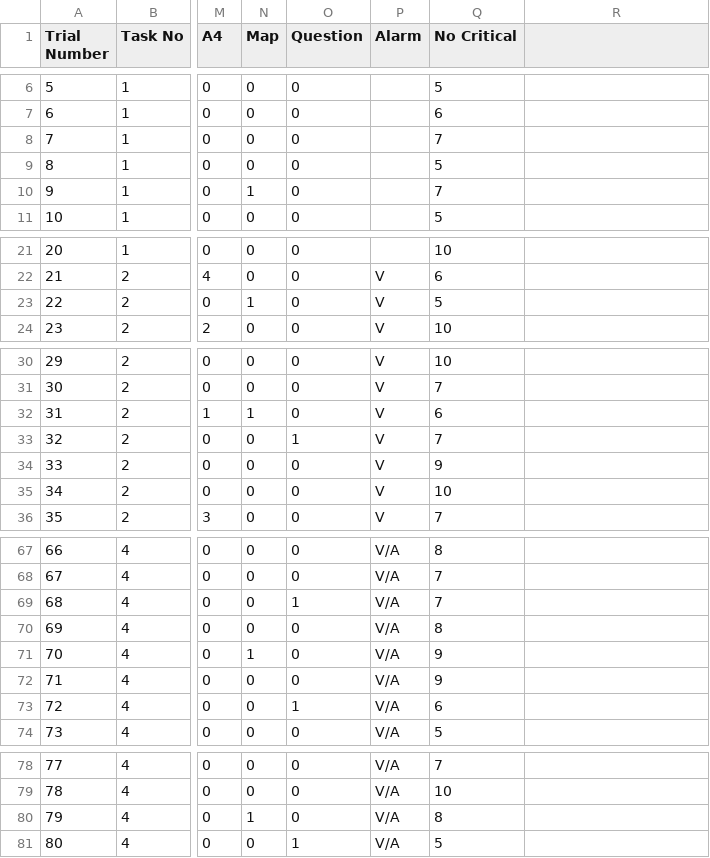
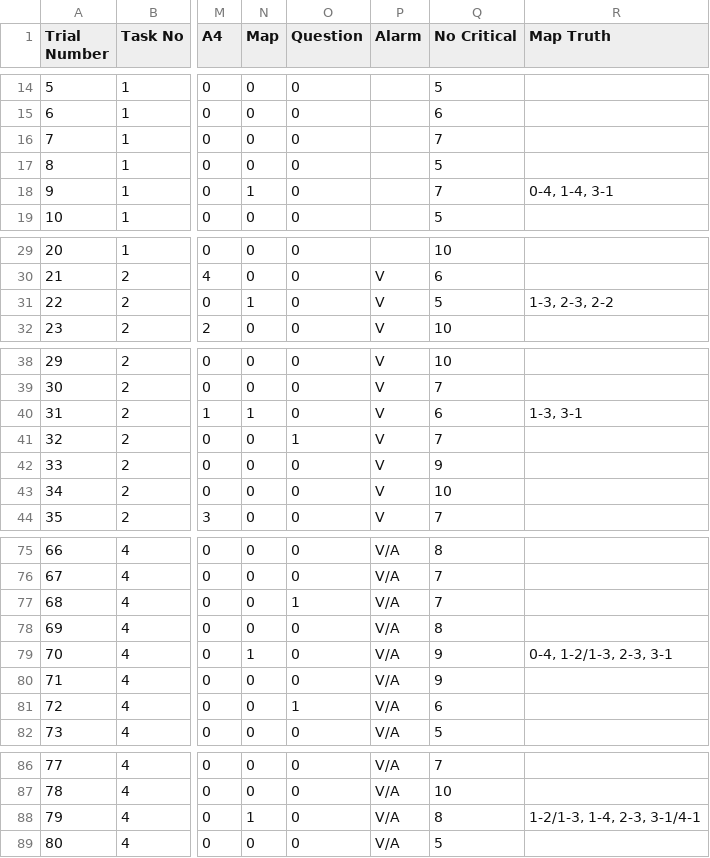
Before and after one commit to zekun-wu/drone_monitor_audio, a CSV file: public/data/task(audio).csv, drawn as a sheet; only a part is shown, gaps mark what is left out; addresses are those after the commit; the diff covers the shown part only; the diff names each change by its address in the sheet, - before the commit and + after, or states it on an @@ line.

```diff
--- a/public/data/task(audio).csv
+++ b/public/data/task(audio).csv
-R1: (empty)
+R1: Map Truth
-R18 (Map Truth): (empty)
+R18 (Map Truth): 0-4, 1-4, 3-1
-R31 (Map Truth): (empty)
+R31 (Map Truth): 1-3, 2-3, 2-2
-R40 (Map Truth): (empty)
+R40 (Map Truth): 1-3, 3-1
-R79 (Map Truth): (empty)
+R79 (Map Truth): 0-4, 1-2/1-3, 2-3, 3-1
-R88 (Map Truth): (empty)
+R88 (Map Truth): 1-2/1-3, 1-4, 2-3, 3-1/4-1
-O89 (Question): 1
+O89 (Question): 0
```
Also changed, not shown: 8 added rows and 7 edited cells elsewhere in this file, 12 other files.
